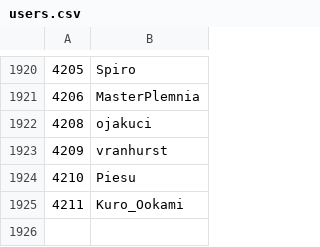
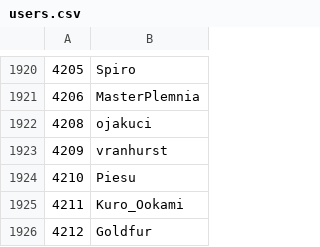
Before and after one commit to Veticia/karma, a CSV file: users.csv, drawn as a sheet; only a part is shown, gaps mark what is left out; the diff names each change by its address in the sheet, - before the commit and + after, or states it on an @@ line.

Commit message:
autoupdate

```diff
--- a/users.csv
+++ b/users.csv
+row 1926: 4212 | Goldfur
```
